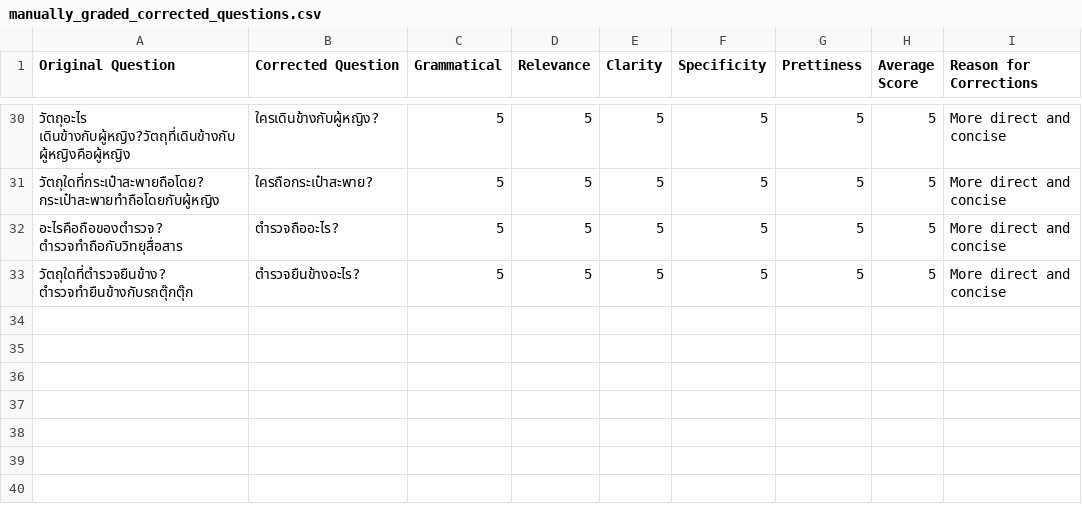
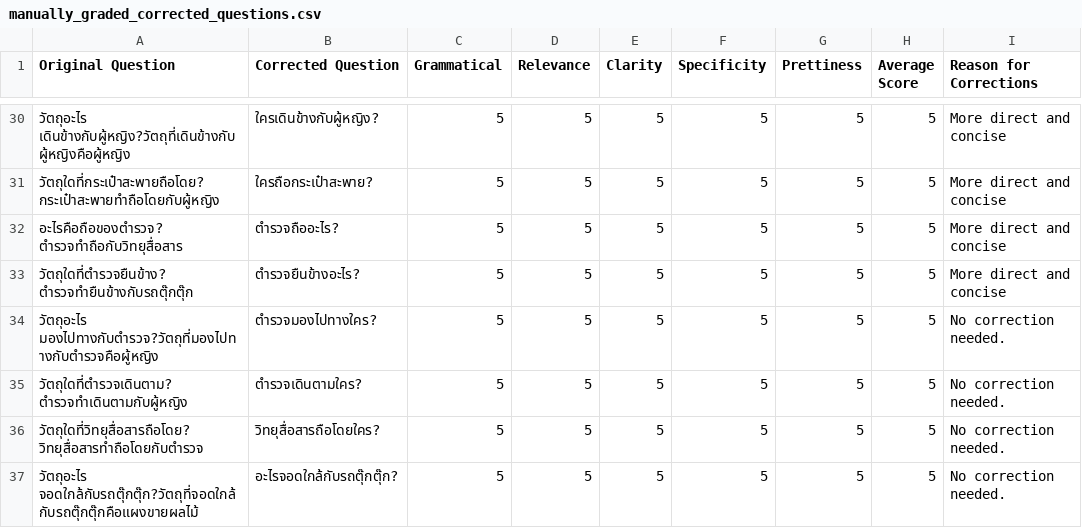
Before and after one commit to Nacnano/thai-context-llm-benchmark, a CSV file: data/corrected/manually_graded_corrected_questions.csv, drawn as a sheet; only a part is shown, gaps mark what is left out.

Commit message:
add gpt3-5 correction

```diff
--- a/data/corrected/manually_graded_corrected_questions.csv
+++ b/data/corrected/manually_graded_corrected_questions.csv
@@ -33 +33,5 @@ Original Question,Corrected Question,Grammatical,Relevance,Clarity,Specificity,P
 วัตถุใดที่ตำรวจยืนข้าง?ตำรวจทำยืนข้างกับรถตุ๊กตุ๊ก,ตำรวจยืนข้างอะไร?,5,5,5,5,5,5,More direct and concise
+วัตถุอะไร มองไปทางกับตำรวจ?วัตถุที่มองไปทางกับตำรวจคือผู้หญิง,ตำรวจมองไปทางใคร?,5,5,5,5,5,5,No correction needed.
+วัตถุใดที่ตำรวจเดินตาม?ตำรวจทำเดินตามกับผู้หญิง,ตำรวจเดินตามใคร?,5,5,5,5,5,5,No correction needed.
+วัตถุใดที่วิทยุสื่อสารถือโดย?วิทยุสื่อสารทำถือโดยกับตำรวจ,วิทยุสื่อสารถือโดยใคร?,5,5,5,5,5,5,No correction needed.
+วัตถุอะไร จอดใกล้กับรถตุ๊กตุ๊ก?วัตถุที่จอดใกล้กับรถตุ๊กตุ๊กคือแผงขายผลไม้,อะไรจอดใกล้กับรถตุ๊กตุ๊ก?,5,5,5,5,5,5,No correction needed.
```
Also changed, not shown: 2 other files.
